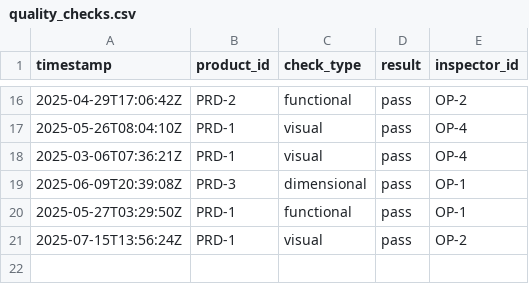
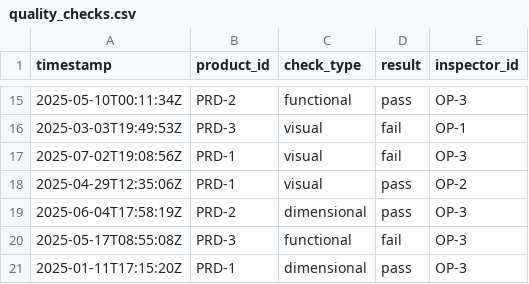
Before and after one commit to eavarady/momac-sdm-dashboard, a CSV file: data/quality_checks.csv, drawn as a sheet; only a part is shown, gaps mark what is left out; the diff covers the shown part only.

```diff
--- a/data/quality_checks.csv
+++ b/data/quality_checks.csv
@@ -16,6 +15,7 @@ timestamp,product_id,check_type,result,inspector_id
-2025-04-29T17:06:42Z,PRD-2,functional,pass,OP-2
-2025-05-26T08:04:10Z,PRD-1,visual,pass,OP-4
-2025-03-06T07:36:21Z,PRD-1,visual,pass,OP-4
-2025-06-09T20:39:08Z,PRD-3,dimensional,pass,OP-1
-2025-05-27T03:29:50Z,PRD-1,functional,pass,OP-1
-2025-07-15T13:56:24Z,PRD-1,visual,pass,OP-2
+2025-05-10T00:11:34Z,PRD-2,functional,pass,OP-3
+2025-03-03T19:49:53Z,PRD-3,visual,fail,OP-1
+2025-07-02T19:08:56Z,PRD-1,visual,fail,OP-3
+2025-04-29T12:35:06Z,PRD-1,visual,pass,OP-2
+2025-06-04T17:58:19Z,PRD-2,dimensional,pass,OP-3
+2025-05-17T08:55:08Z,PRD-3,functional,fail,OP-3
+2025-01-11T17:15:20Z,PRD-1,dimensional,pass,OP-3
```
Also changed, not shown: 3 added rows, 4 removed rows and 25 edited cells elsewhere in this file, data/machine_metrics.csv, data/process_steps.csv, 5 other files.
